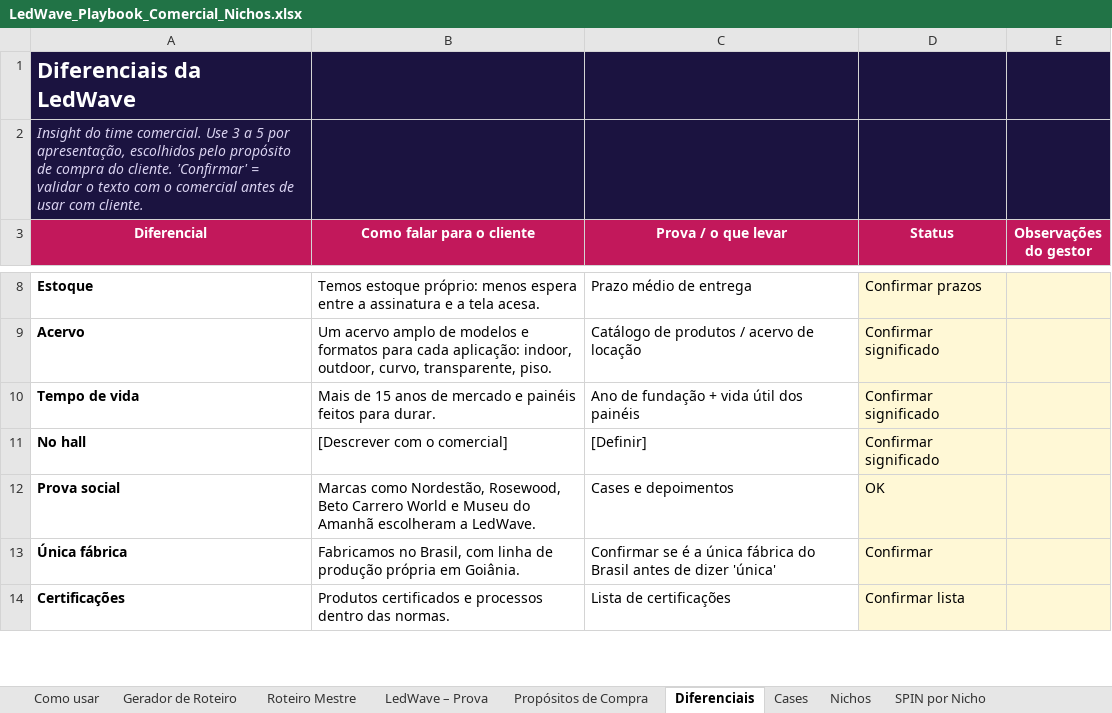
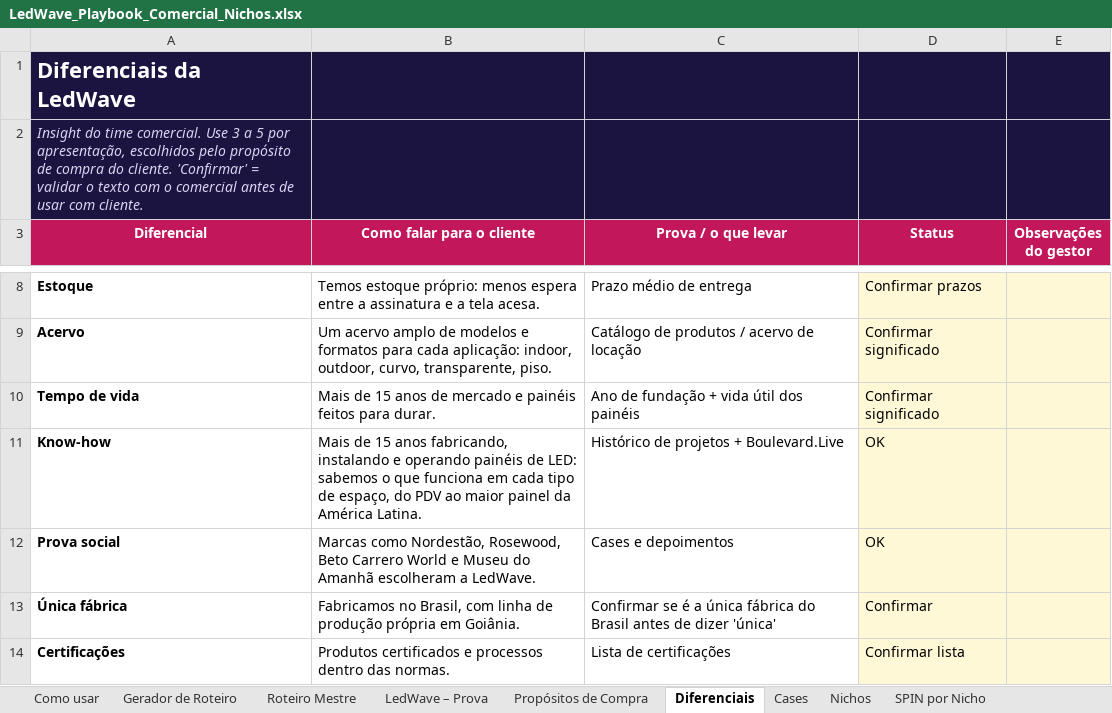
Before and after one commit to itarsilva/Treino, an Excel workbook: ledwave-comercial/LedWave_Playbook_Comercial_Nichos.xlsx, sheet Diferenciais, drawn as a sheet; only a part is shown, gaps mark what is left out; values as stored, in another font and other column widths than the file's, no borders; conditional formats not drawn; removed rows and columns are numbered as before the commit, all else as after; the diff names each change by its address in the sheet, - before the commit and + after, or states it on an @@ line.

```diff
--- a/ledwave-comercial/LedWave_Playbook_Comercial_Nichos.xlsx (sheet Diferenciais)
+++ b/ledwave-comercial/LedWave_Playbook_Comercial_Nichos.xlsx (sheet Diferenciais)
-row 11: No hall | [Descrever com o comercial] | [Definir] | Confirmar significado
+row 11: Know-how | Mais de 15 anos fabricando, instalando e operando painéis de LED: sabemos o que funciona em cada tipo de espaço, do PDV ao maior painel da América Latina. | Histórico de projetos + Boulevard.Live | OK
```
Also changed, not shown: sheet Cases, ledwave-comercial/LedWave_Playbook_Resumido.xlsx, 1 other file.
